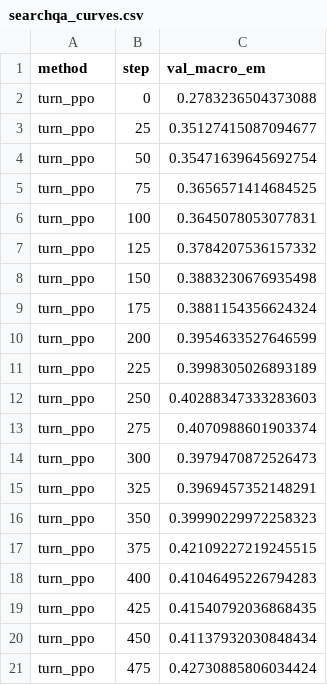
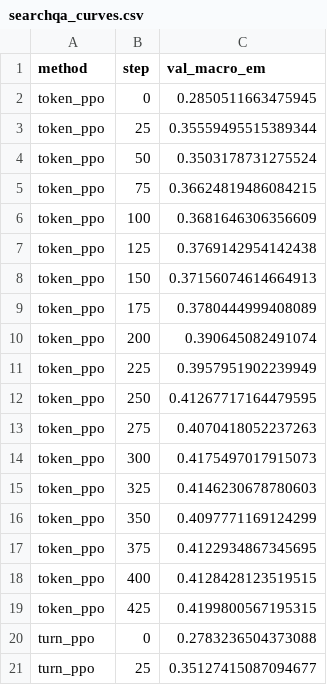
Before and after one commit to RainyFields/Agentic-RL-CA, a CSV file: docs/reports/2026-08-14_credit_assignment_cross_env/results/searchqa_curves.csv, drawn as a sheet; only a part is shown; the shorter side is filled out with more unchanged rows; the diff covers the shown part only.

```diff
--- a/docs/reports/2026-08-14_credit_assignment_cross_env/results/searchqa_curves.csv
+++ b/docs/reports/2026-08-14_credit_assignment_cross_env/results/searchqa_curves.csv
@@ -1,2 +1,20 @@
 method,step,val_macro_em
+token_ppo,0,0.2850511663475945
+token_ppo,25,0.35559495515389344
+token_ppo,50,0.3503178731275524
+token_ppo,75,0.36624819486084215
+token_ppo,100,0.3681646306356609
+token_ppo,125,0.3769142954142438
+token_ppo,150,0.37156074614664913
+token_ppo,175,0.3780444999408089
+token_ppo,200,0.390645082491074
+token_ppo,225,0.3957951902239949
+token_ppo,250,0.41267717164479595
+token_ppo,275,0.4070418052237263
+token_ppo,300,0.4175497017915073
+token_ppo,325,0.4146230678780603
+token_ppo,350,0.4097771169124299
+token_ppo,375,0.4122934867345695
+token_ppo,400,0.4128428123519515
+token_ppo,425,0.4199800567195315
 turn_ppo,0,0.2783236504373088
```
Also changed, not shown: 21 added rows elsewhere in this file, docs/reports/2026-08-14_credit_assignment_cross_env/results/searchqa_eval.csv, 11 other files.
